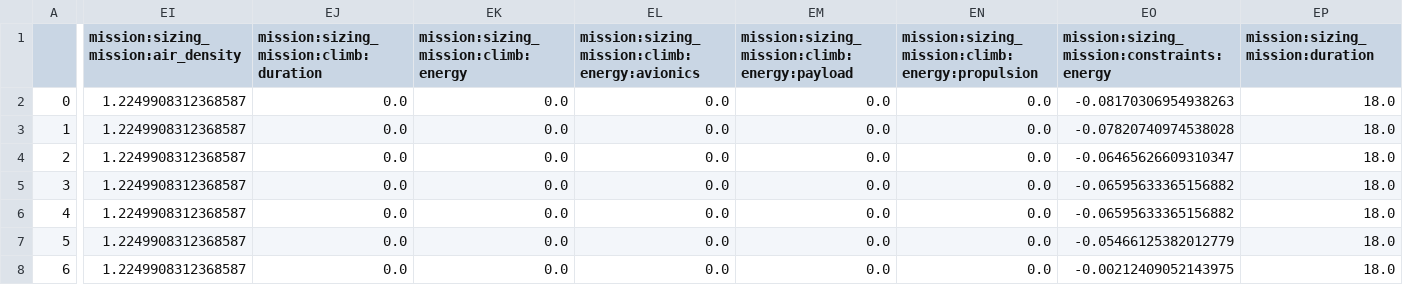
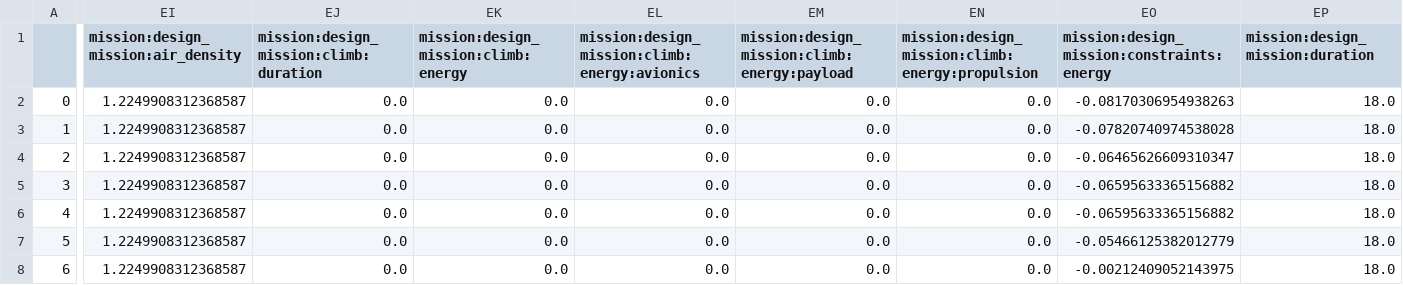
Before and after one commit to SizingLab/FAST-UAV, a CSV file: workdir/sensitivity_analysis/doe_Morris.csv, drawn as a sheet; only a part is shown, gaps mark what is left out; the diff covers the shown part only; the diff names each change by its address in the sheet, - before the commit and + after, or states it on an @@ line.

```diff
--- a/workdir/sensitivity_analysis/doe_Morris.csv
+++ b/workdir/sensitivity_analysis/doe_Morris.csv
-EI1: mission:sizing_mission:air_density
+EI1: mission:design_mission:air_density
-EJ1: mission:sizing_mission:climb:duration
+EJ1: mission:design_mission:climb:duration
-EK1: mission:sizing_mission:climb:energy
+EK1: mission:design_mission:climb:energy
-EL1: mission:sizing_mission:climb:energy:avionics
+EL1: mission:design_mission:climb:energy:avionics
-EM1: mission:sizing_mission:climb:energy:payload
+EM1: mission:design_mission:climb:energy:payload
-EN1: mission:sizing_mission:climb:energy:propulsion
+EN1: mission:design_mission:climb:energy:propulsion
-EO1: mission:sizing_mission:constraints:energy
+EO1: mission:design_mission:constraints:energy
-EP1: mission:sizing_mission:duration
+EP1: mission:design_mission:duration
```
Also changed, not shown: 14 edited cells elsewhere in this file, workdir/sensitivity_analysis/doe_Sobol.csv, 38 other files.
